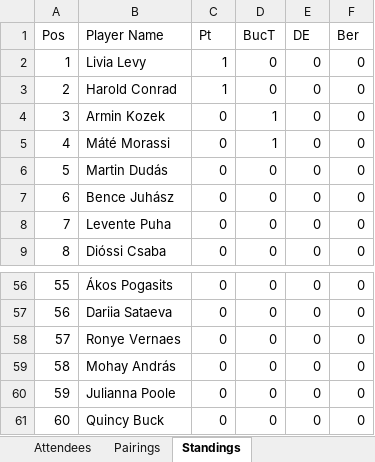
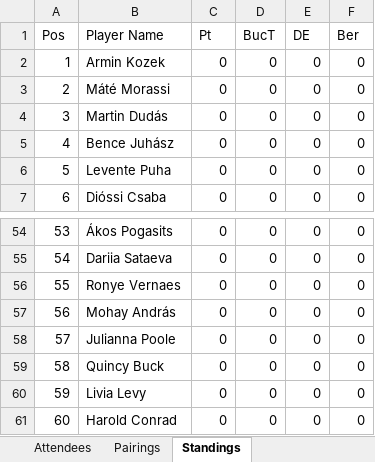
Before and after one commit to BAW2501/Async-Swiss-Chess-Tournament-Manager, an Excel workbook: tournament.xlsx, sheet Standings, drawn as a sheet; only a part is shown, gaps mark what is left out; values as stored, in another font and other column widths than the file's, no borders; removed rows and columns are numbered as before the commit, all else as after; the diff names each change by its address in the sheet, - before the commit and + after, or states it on an @@ line.

Commit message:
data reset

```diff
--- a/tournament.xlsx (sheet Standings)
+++ b/tournament.xlsx (sheet Standings)
-row 2: 1 | Livia Levy | 1 | 0 | 0 | 0
-row 3: 2 | Harold Conrad | 1 | 0 | 0 | 0
@@ column A (Pos) renumbered between rows 2 and 59 @@
-D2:D3 (BucT): 1
+D2:D3 (BucT): 0
+row 60: 59 | Livia Levy | 0 | 0 | 0 | 0
+row 61: 60 | Harold Conrad | 0 | 0 | 0 | 0
```
Also changed, not shown: sheet Pairings.
